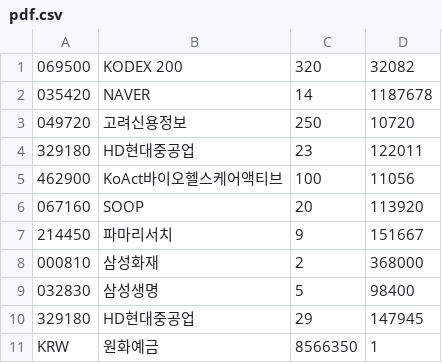
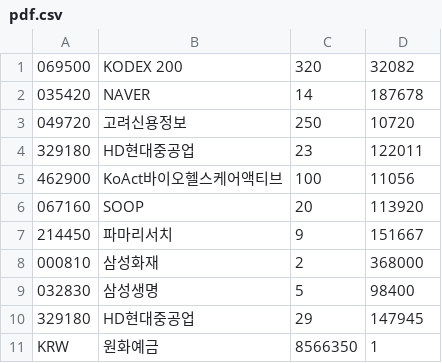
Before and after one commit to inhabluechip/bcmf-nav, a CSV file: data/pdf.csv, drawn as a sheet.

Commit message:
20240910-1

```diff
--- a/data/pdf.csv
+++ b/data/pdf.csv
@@ -1,3 +1,3 @@
 069500,KODEX 200,320,32082
-035420,NAVER,14,1187678
+035420,NAVER,14,187678
 049720,고려신용정보,250,10720
```
